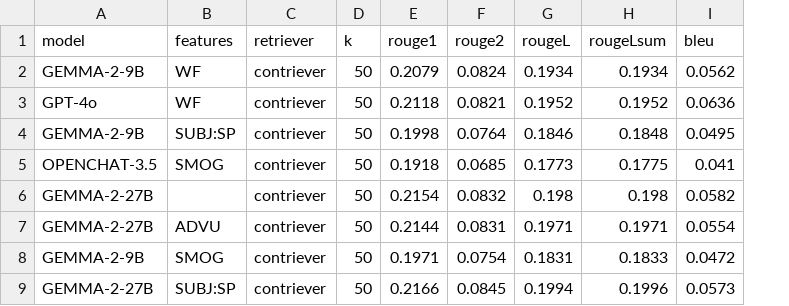
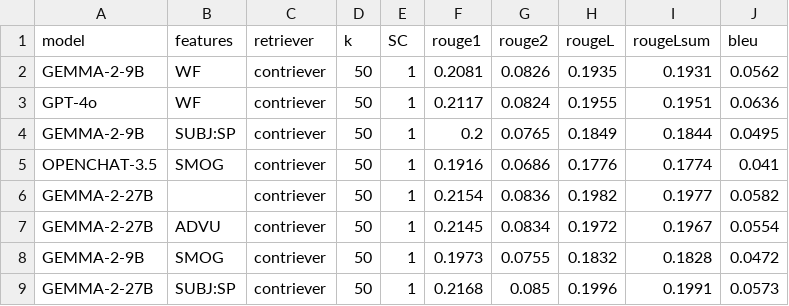
Before and after one commit to LESSEN-Project/ContrastiveExamples, a CSV file: evals/eval_lamp_4_dev_user.csv, drawn as a sheet; only a part is shown; addresses are those after the commit; the diff covers the shown part only; the diff names each change by its address in the sheet, - before the commit and + after, or states it on an @@ line.

```diff
--- a/evals/eval_lamp_4_dev_user.csv
+++ b/evals/eval_lamp_4_dev_user.csv
+column E (SC), rows 2-9: all 1
-F2 (rouge1): 0.2079
+F2 (rouge1): 0.2081
-G2 (rouge2): 0.0824
+G2 (rouge2): 0.0826
-H2 (rougeL): 0.1934
+H2 (rougeL): 0.1935
-I2 (rougeLsum): 0.1934
+I2 (rougeLsum): 0.1931
-F3 (rouge1): 0.2118
+F3 (rouge1): 0.2117
-G3 (rouge2): 0.0821
+G3 (rouge2): 0.0824
-H3 (rougeL): 0.1952
+H3 (rougeL): 0.1955
-I3 (rougeLsum): 0.1952
+I3 (rougeLsum): 0.1951
-F4 (rouge1): 0.1998
+F4 (rouge1): 0.2
-G4 (rouge2): 0.0764
+G4 (rouge2): 0.0765
-H4 (rougeL): 0.1846
+H4 (rougeL): 0.1849
-I4 (rougeLsum): 0.1848
+I4 (rougeLsum): 0.1844
-F5 (rouge1): 0.1918
+F5 (rouge1): 0.1916
-G5 (rouge2): 0.0685
+G5 (rouge2): 0.0686
-H5 (rougeL): 0.1773
+H5 (rougeL): 0.1776
-I5 (rougeLsum): 0.1775
+I5 (rougeLsum): 0.1774
-G6 (rouge2): 0.0832
+G6 (rouge2): 0.0836
-H6 (rougeL): 0.198
+H6 (rougeL): 0.1982
-I6 (rougeLsum): 0.198
+I6 (rougeLsum): 0.1977
-F7 (rouge1): 0.2144
+F7 (rouge1): 0.2145
-G7 (rouge2): 0.0831
+G7 (rouge2): 0.0834
-H7 (rougeL): 0.1971
+H7 (rougeL): 0.1972
-I7 (rougeLsum): 0.1971
+I7 (rougeLsum): 0.1967
-F8 (rouge1): 0.1971
+F8 (rouge1): 0.1973
-G8 (rouge2): 0.0754
+G8 (rouge2): 0.0755
-H8 (rougeL): 0.1831
+H8 (rougeL): 0.1832
-I8 (rougeLsum): 0.1833
+I8 (rougeLsum): 0.1828
-F9 (rouge1): 0.2166
+F9 (rouge1): 0.2168
-G9 (rouge2): 0.0845
+G9 (rouge2): 0.085
-H9 (rougeL): 0.1994
+H9 (rougeL): 0.1996
-I9 (rougeLsum): 0.1996
+I9 (rougeLsum): 0.1991
```
Also changed, not shown: 1 added row and 144 edited cells elsewhere in this file, 5 other files.
